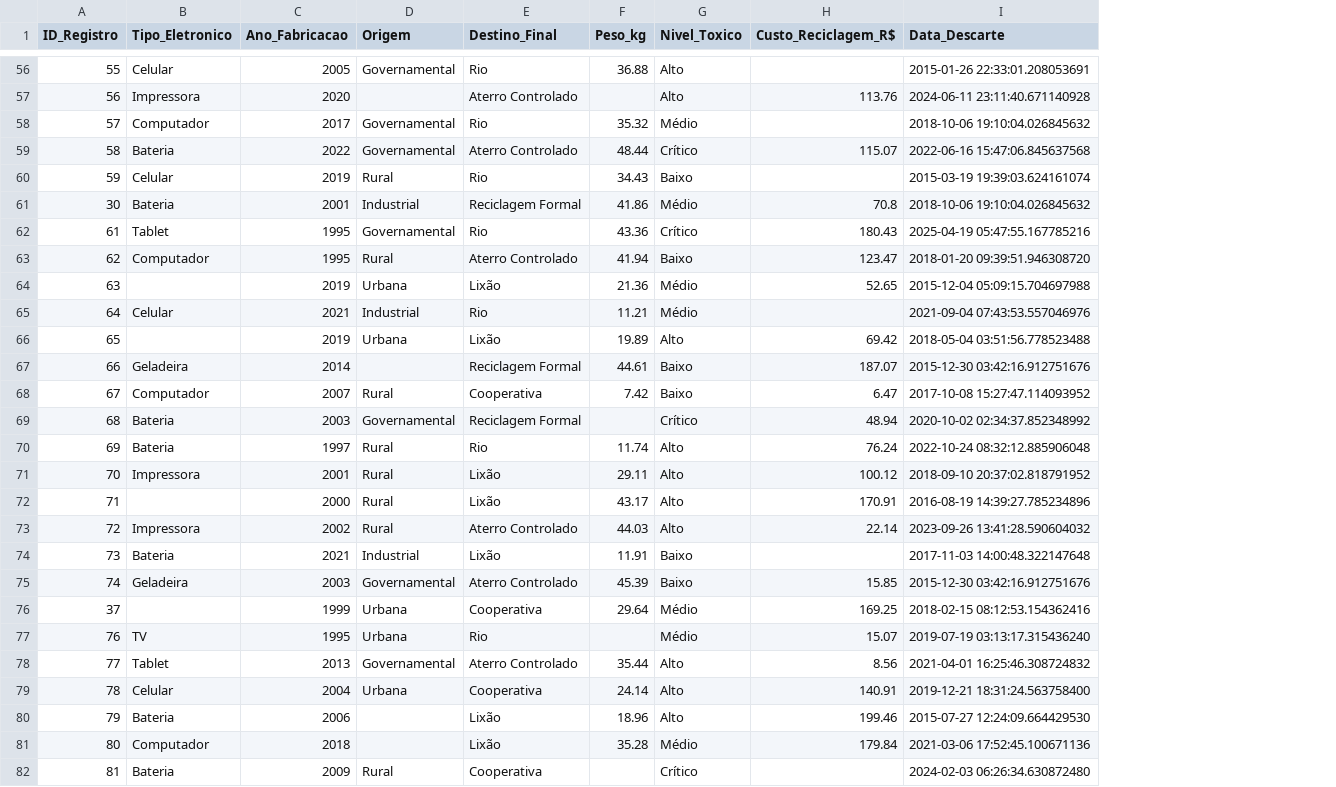
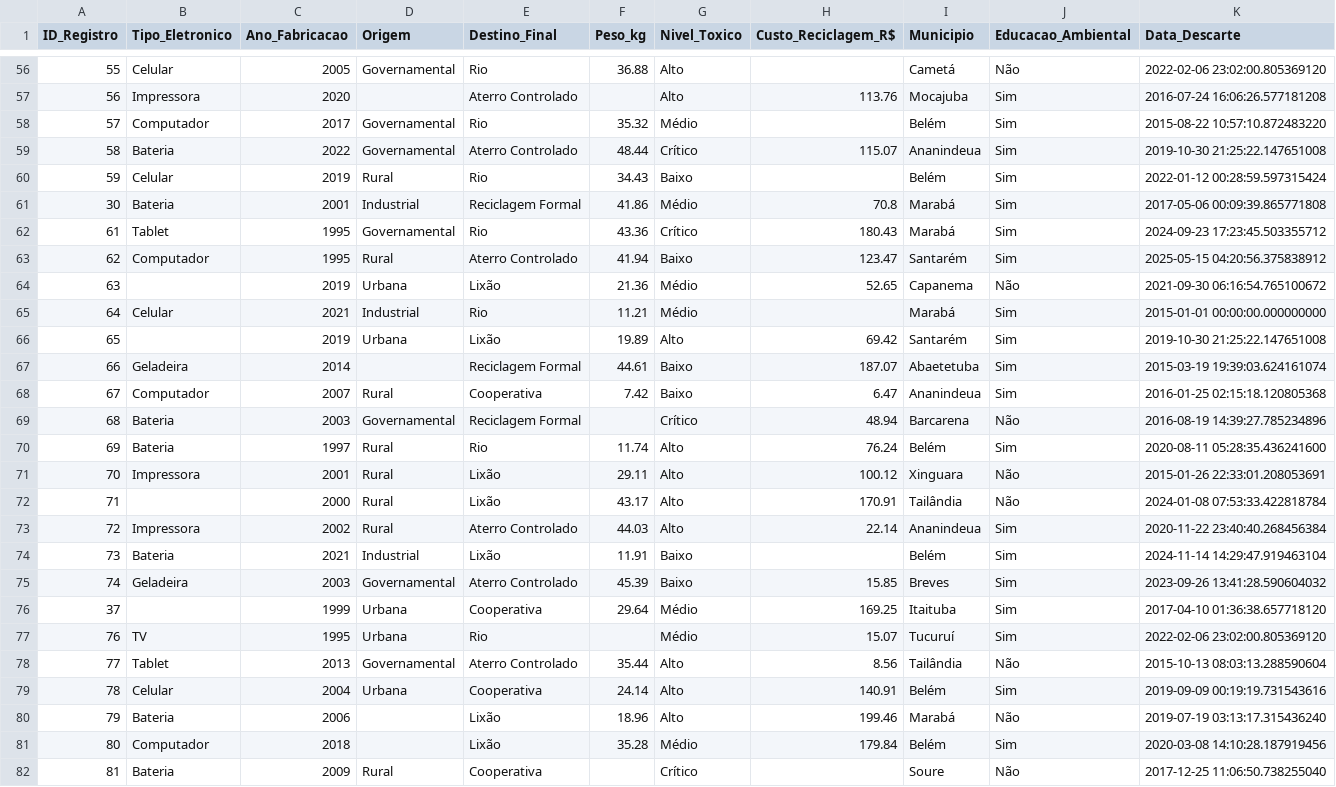
Before and after one commit to albertoakel/I2A2, a CSV file: data/raw/desafio6_lixo_eletronico.csv, drawn as a sheet; only a part is shown, gaps mark what is left out; addresses are those after the commit; the diff covers the shown part only; the diff names each change by its address in the sheet, - before the commit and + after, or states it on an @@ line.

```diff
--- a/data/raw/desafio6_lixo_eletronico.csv
+++ b/data/raw/desafio6_lixo_eletronico.csv
+column I (Municipio), rows 56-82: Cametá | Mocajuba | Belém | Ananindeua | Belém | Marabá | Marabá | Santarém | Capanema | Marabá | Santarém | Abaetetuba | Ananindeua | Barcarena | Belém | Xinguara | Tailândia | Ananindeua | Belém | Breves | Itaituba | Tucuruí | Tailândia | Belém | Marabá | Belém | Soure
+column J (Educacao_Ambiental), rows 56-82: Não | Sim | Sim | Sim | Sim | Sim | Sim | Sim | Não | Sim | Sim | Sim | Sim | Não | Sim | Não | Não | Sim | Sim | Sim | Sim | Sim | Não | Sim | Não | Sim | Não
-K56 (Data_Descarte): 2015-01-26 22:33:01.208053691
+K56 (Data_Descarte): 2022-02-06 23:02:00.805369120
-K57 (Data_Descarte): 2024-06-11 23:11:40.671140928
+K57 (Data_Descarte): 2016-07-24 16:06:26.577181208
-K58 (Data_Descarte): 2018-10-06 19:10:04.026845632
+K58 (Data_Descarte): 2015-08-22 10:57:10.872483220
-K59 (Data_Descarte): 2022-06-16 15:47:06.845637568
+K59 (Data_Descarte): 2019-10-30 21:25:22.147651008
-K60 (Data_Descarte): 2015-03-19 19:39:03.624161074
+K60 (Data_Descarte): 2022-01-12 00:28:59.597315424
-K61 (Data_Descarte): 2018-10-06 19:10:04.026845632
+K61 (Data_Descarte): 2017-05-06 00:09:39.865771808
-K62 (Data_Descarte): 2025-04-19 05:47:55.167785216
+K62 (Data_Descarte): 2024-09-23 17:23:45.503355712
-K63 (Data_Descarte): 2018-01-20 09:39:51.946308720
+K63 (Data_Descarte): 2025-05-15 04:20:56.375838912
-K64 (Data_Descarte): 2015-12-04 05:09:15.704697988
+K64 (Data_Descarte): 2021-09-30 06:16:54.765100672
-K65 (Data_Descarte): 2021-09-04 07:43:53.557046976
+K65 (Data_Descarte): 2015-01-01 00:00:00.000000000
-K66 (Data_Descarte): 2018-05-04 03:51:56.778523488
+K66 (Data_Descarte): 2019-10-30 21:25:22.147651008
-K67 (Data_Descarte): 2015-12-30 03:42:16.912751676
+K67 (Data_Descarte): 2015-03-19 19:39:03.624161074
-K68 (Data_Descarte): 2017-10-08 15:27:47.114093952
+K68 (Data_Descarte): 2016-01-25 02:15:18.120805368
-K69 (Data_Descarte): 2020-10-02 02:34:37.852348992
+K69 (Data_Descarte): 2016-08-19 14:39:27.785234896
-K70 (Data_Descarte): 2022-10-24 08:32:12.885906048
+K70 (Data_Descarte): 2020-08-11 05:28:35.436241600
-K71 (Data_Descarte): 2018-09-10 20:37:02.818791952
+K71 (Data_Descarte): 2015-01-26 22:33:01.208053691
-K72 (Data_Descarte): 2016-08-19 14:39:27.785234896
+K72 (Data_Descarte): 2024-01-08 07:53:33.422818784
-K73 (Data_Descarte): 2023-09-26 13:41:28.590604032
+K73 (Data_Descarte): 2020-11-22 23:40:40.268456384
-K74 (Data_Descarte): 2017-11-03 14:00:48.322147648
+K74 (Data_Descarte): 2024-11-14 14:29:47.919463104
-K75 (Data_Descarte): 2015-12-30 03:42:16.912751676
+K75 (Data_Descarte): 2023-09-26 13:41:28.590604032
-K76 (Data_Descarte): 2018-02-15 08:12:53.154362416
+K76 (Data_Descarte): 2017-04-10 01:36:38.657718120
-K77 (Data_Descarte): 2019-07-19 03:13:17.315436240
+K77 (Data_Descarte): 2022-02-06 23:02:00.805369120
-K78 (Data_Descarte): 2021-04-01 16:25:46.308724832
+K78 (Data_Descarte): 2015-10-13 08:03:13.288590604
-K79 (Data_Descarte): 2019-12-21 18:31:24.563758400
+K79 (Data_Descarte): 2019-09-09 00:19:19.731543616
-K80 (Data_Descarte): 2015-07-27 12:24:09.664429530
+K80 (Data_Descarte): 2019-07-19 03:13:17.315436240
-K81 (Data_Descarte): 2021-03-06 17:52:45.100671136
+K81 (Data_Descarte): 2020-03-08 14:10:28.187919456
-K82 (Data_Descarte): 2024-02-03 06:26:34.630872480
+K82 (Data_Descarte): 2017-12-25 11:06:50.738255040
```
Also changed, not shown: 123 edited cells elsewhere in this file, 3 other files.
